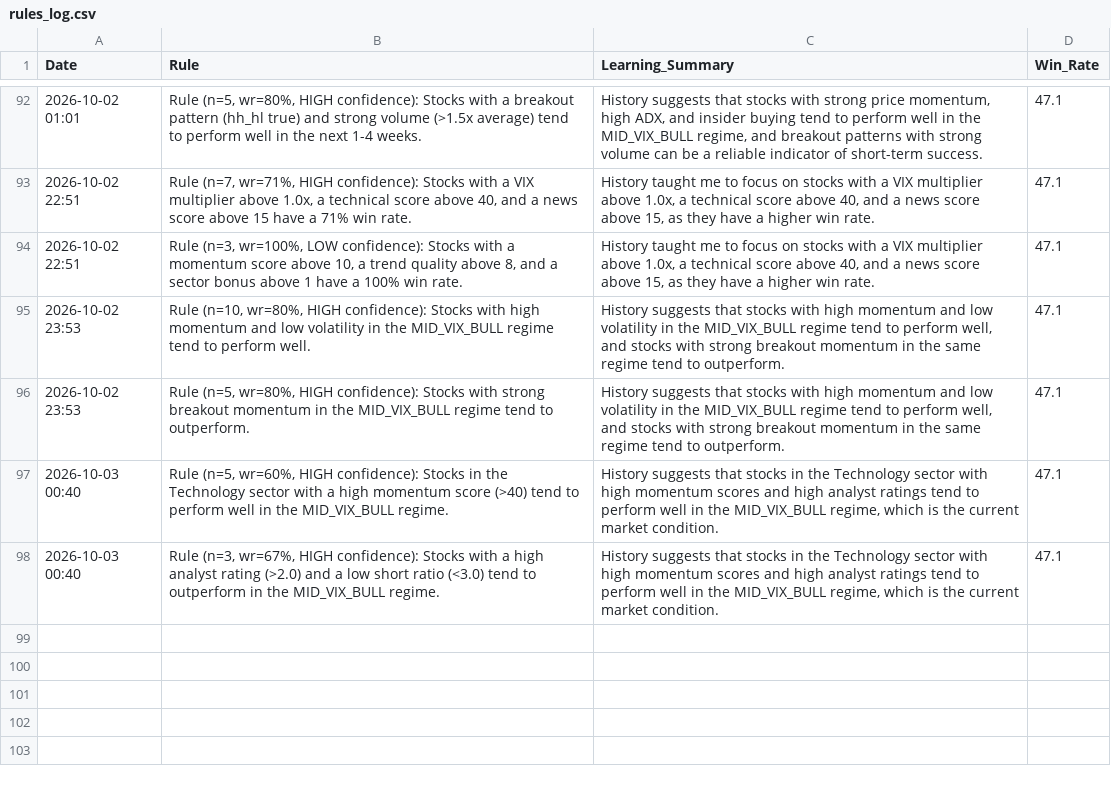
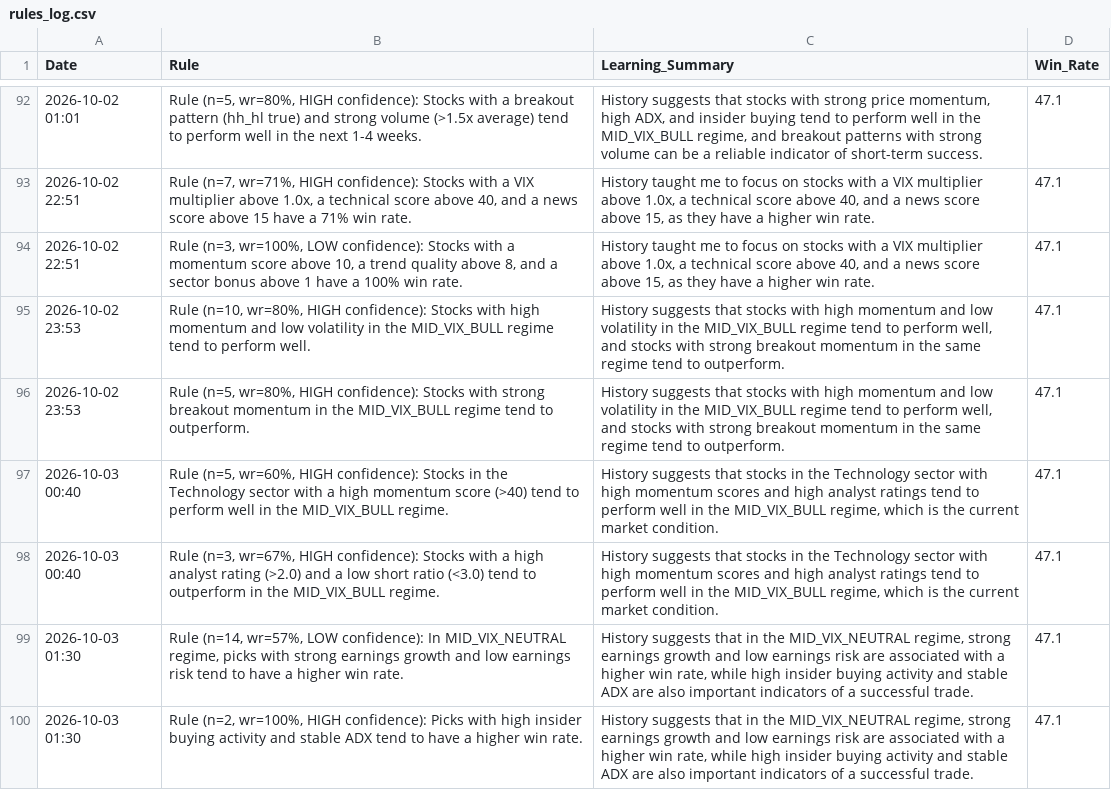
Before and after one commit to Vishvesh-Trivedi/LLM-Portfolio-Manager, a CSV file: StockScreener/rules_log.csv, drawn as a sheet; only a part is shown, gaps mark what is left out.

```diff
--- a/StockScreener/rules_log.csv
+++ b/StockScreener/rules_log.csv
@@ -98 +98,3 @@ Date,Rule,Learning_Summary,Win_Rate
 2026-10-03 00:40,"Rule (n=3, wr=67%, HIGH confidence): Stocks with a high analyst rating (>2.0) and a low short ratio (<3.0) tend to outperform in the MID_VIX_BULL regime.","History suggests that stocks in the Technology sector with high momentum scores and high analyst ratings tend to perform well in the MID_VIX_BULL regime, which is the current market condition.",47.1
+2026-10-03 01:30,"Rule (n=14, wr=57%, LOW confidence): In MID_VIX_NEUTRAL regime, picks with strong earnings growth and low earnings risk tend to have a higher win rate.","History suggests that in the MID_VIX_NEUTRAL regime, strong earnings growth and low earnings risk are associated with a higher win rate, while high insider buying activity and stable ADX are also important indicators of a successful trade.",47.1
+2026-10-03 01:30,"Rule (n=2, wr=100%, HIGH confidence): Picks with high insider buying activity and stable ADX tend to have a higher win rate.","History suggests that in the MID_VIX_NEUTRAL regime, strong earnings growth and low earnings risk are associated with a higher win rate, while high insider buying activity and stable ADX are also important indicators of a successful trade.",47.1
```
Also changed, not shown: StockScreener/stock_picks.csv, StockScreener/watch_list.csv, 4 other files.
